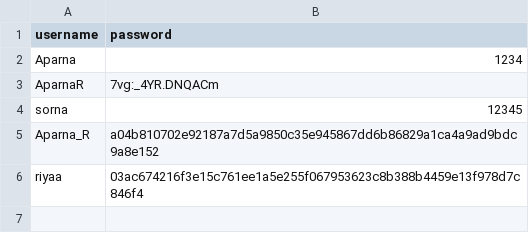
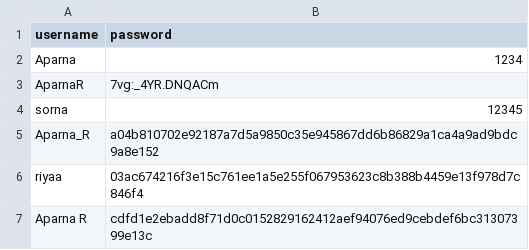
Before and after one commit to AparnaR06/AI-plastic-waste-classifier, a CSV file: users.csv, drawn as a sheet.

```diff
--- a/users.csv
+++ b/users.csv
@@ -6 +6,2 @@ Aparna_R,a04b810702e92187a7d5a9850c35e945867dd6b86829a1ca4a9ad9bdc9a8e152
 riyaa,03ac674216f3e15c761ee1a5e255f067953623c8b388b4459e13f978d7c846f4
+Aparna R,cdfd1e2ebadd8f71d0c0152829162412aef94076ed9cebdef6bc31307399e13c
```
Also changed, not shown: history.csv, 1 other file.
